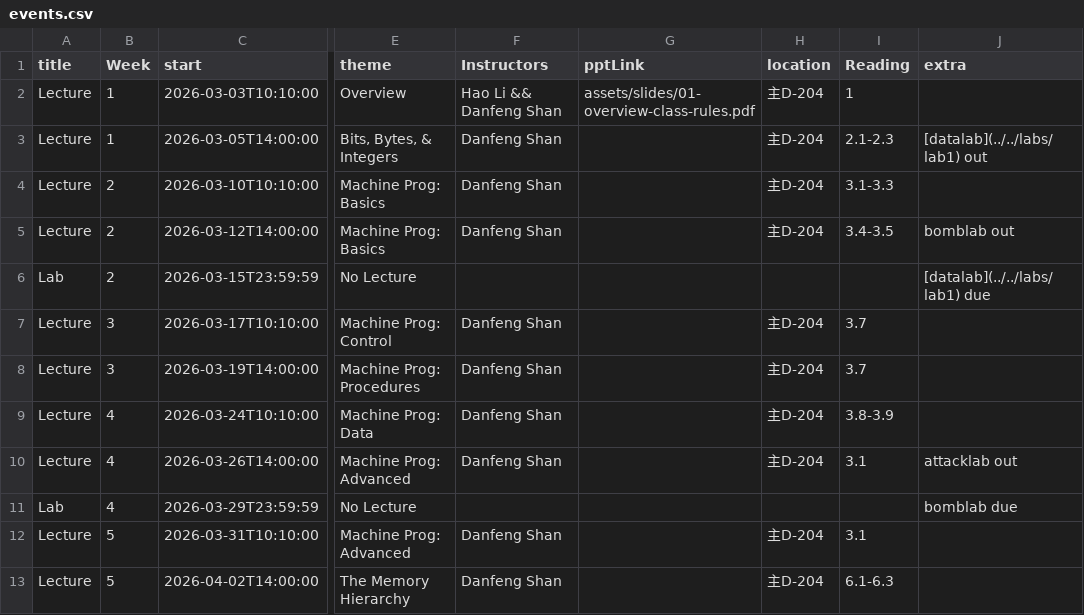
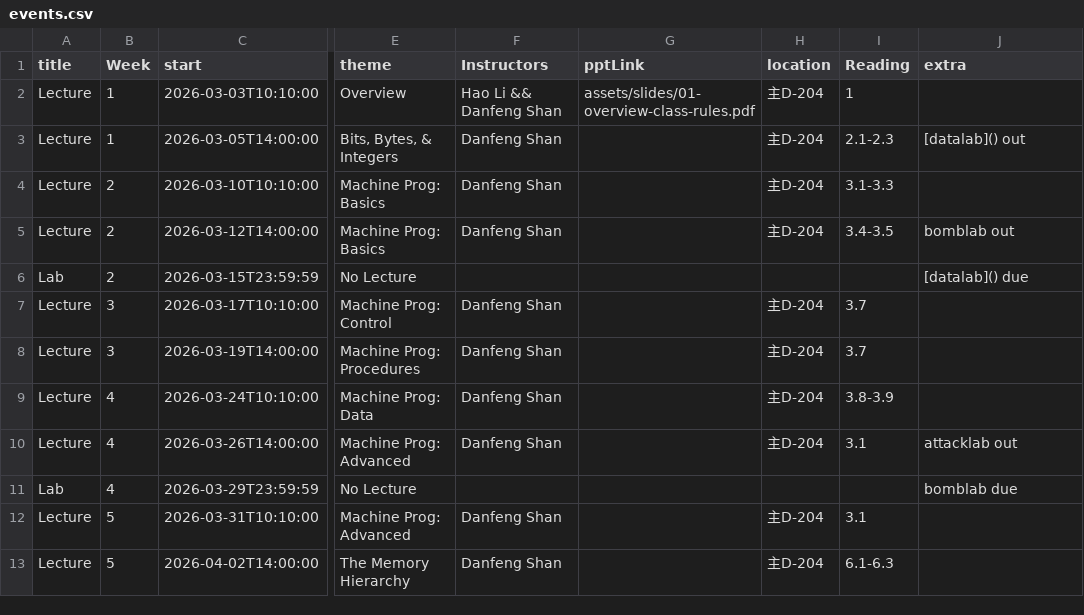
Before and after one commit to rouge3877/xjtu-ics.github.io, a CSV file: docs/static/data/events.csv, drawn as a sheet; only a part is shown, gaps mark what is left out; the diff names each change by its address in the sheet, - before the commit and + after, or states it on an @@ line.

Commit message:
🐛 lab1 link bugs, need fix

```diff
--- a/docs/static/data/events.csv
+++ b/docs/static/data/events.csv
-J3 (extra): [datalab](../../labs/lab1) out
+J3 (extra): [datalab]() out
-J6 (extra): [datalab](../../labs/lab1) due
+J6 (extra): [datalab]() due
```
